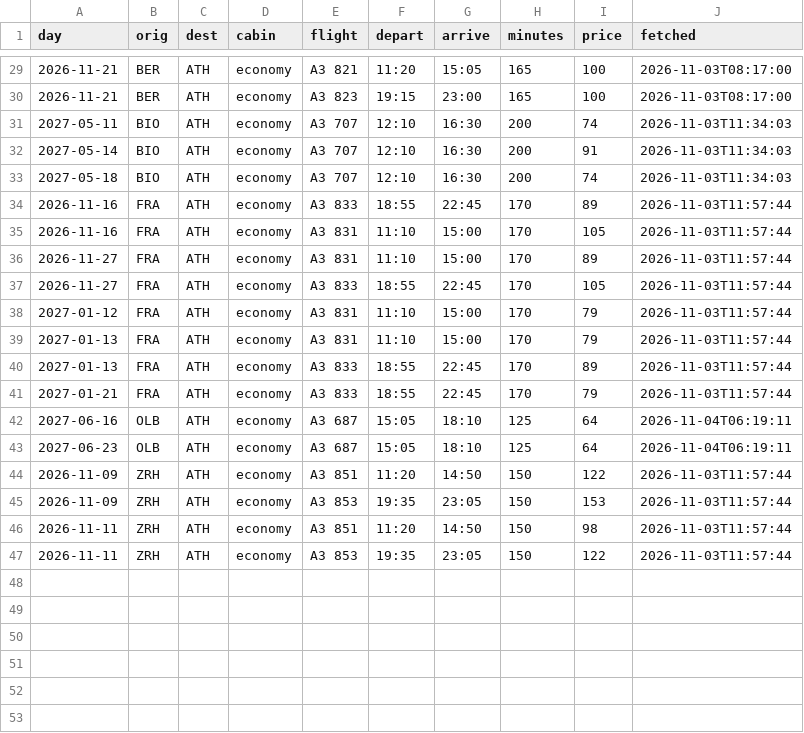
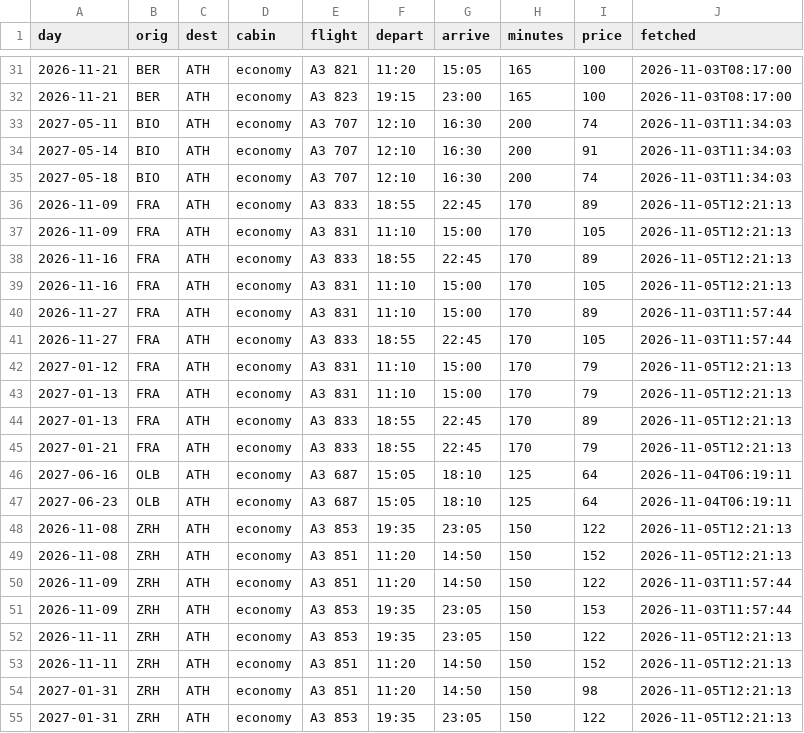
Before and after one commit to Am015-dev/AegeanBook, a CSV file: data/flight_details.csv, drawn as a sheet; only a part is shown, gaps mark what is left out; the diff covers the shown part only.

```diff
--- a/data/flight_details.csv
+++ b/data/flight_details.csv
@@ -33,15 +35,21 @@ day,orig,dest,cabin,flight,depart,arrive,minutes,price,fetched
 2027-05-18,BIO,ATH,economy,A3 707,12:10,16:30,200,74,2026-11-03T11:34:03
-2026-11-16,FRA,ATH,economy,A3 833,18:55,22:45,170,89,2026-11-03T11:57:44
-2026-11-16,FRA,ATH,economy,A3 831,11:10,15:00,170,105,2026-11-03T11:57:44
+2026-11-09,FRA,ATH,economy,A3 833,18:55,22:45,170,89,2026-11-05T12:21:13
+2026-11-09,FRA,ATH,economy,A3 831,11:10,15:00,170,105,2026-11-05T12:21:13
+2026-11-16,FRA,ATH,economy,A3 833,18:55,22:45,170,89,2026-11-05T12:21:13
+2026-11-16,FRA,ATH,economy,A3 831,11:10,15:00,170,105,2026-11-05T12:21:13
 2026-11-27,FRA,ATH,economy,A3 831,11:10,15:00,170,89,2026-11-03T11:57:44
 2026-11-27,FRA,ATH,economy,A3 833,18:55,22:45,170,105,2026-11-03T11:57:44
-2027-01-12,FRA,ATH,economy,A3 831,11:10,15:00,170,79,2026-11-03T11:57:44
-2027-01-13,FRA,ATH,economy,A3 831,11:10,15:00,170,79,2026-11-03T11:57:44
-2027-01-13,FRA,ATH,economy,A3 833,18:55,22:45,170,89,2026-11-03T11:57:44
-2027-01-21,FRA,ATH,economy,A3 833,18:55,22:45,170,79,2026-11-03T11:57:44
+2027-01-12,FRA,ATH,economy,A3 831,11:10,15:00,170,79,2026-11-05T12:21:13
+2027-01-13,FRA,ATH,economy,A3 831,11:10,15:00,170,79,2026-11-05T12:21:13
+2027-01-13,FRA,ATH,economy,A3 833,18:55,22:45,170,89,2026-11-05T12:21:13
+2027-01-21,FRA,ATH,economy,A3 833,18:55,22:45,170,79,2026-11-05T12:21:13
 2027-06-16,OLB,ATH,economy,A3 687,15:05,18:10,125,64,2026-11-04T06:19:11
 2027-06-23,OLB,ATH,economy,A3 687,15:05,18:10,125,64,2026-11-04T06:19:11
+2026-11-08,ZRH,ATH,economy,A3 853,19:35,23:05,150,122,2026-11-05T12:21:13
+2026-11-08,ZRH,ATH,economy,A3 851,11:20,14:50,150,152,2026-11-05T12:21:13
 2026-11-09,ZRH,ATH,economy,A3 851,11:20,14:50,150,122,2026-11-03T11:57:44
 2026-11-09,ZRH,ATH,economy,A3 853,19:35,23:05,150,153,2026-11-03T11:57:44
-2026-11-11,ZRH,ATH,economy,A3 851,11:20,14:50,150,98,2026-11-03T11:57:44
-2026-11-11,ZRH,ATH,economy,A3 853,19:35,23:05,150,122,2026-11-03T11:57:44
+2026-11-11,ZRH,ATH,economy,A3 853,19:35,23:05,150,122,2026-11-05T12:21:13
+2026-11-11,ZRH,ATH,economy,A3 851,11:20,14:50,150,152,2026-11-05T12:21:13
+2027-01-31,ZRH,ATH,economy,A3 851,11:20,14:50,150,98,2026-11-05T12:21:13
+2027-01-31,ZRH,ATH,economy,A3 853,19:35,23:05,150,122,2026-11-05T12:21:13
```
Also changed, not shown: 3 added rows, 1 removed row and 10 edited cells elsewhere in this file, data/daily.csv, data/daily_hotel.csv, 4 other files.
